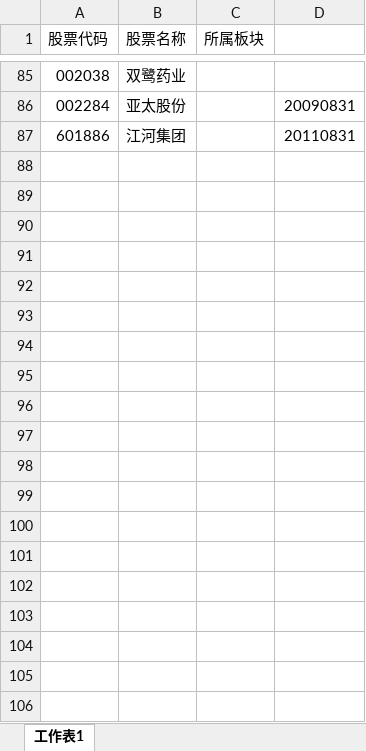
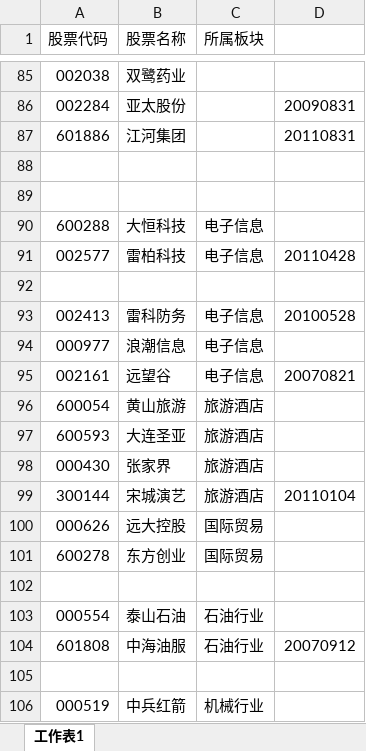
Before and after one commit to lisongze/SForecast, an Excel workbook: data/raw/stock list.xlsx, sheet 工作表1, drawn as a sheet; only a part is shown, gaps mark what is left out; values as stored, in another font and other column widths than the file's, no cell formats; the diff covers the shown part only; the diff names each change by its address in the sheet, - before the commit and + after, or states it on an @@ line.

Commit message:
add new data for training
* update the data and stock list
* only 000672 cannot be download since the data on the website is wrong

```diff
--- a/data/raw/stock list.xlsx (sheet 工作表1)
+++ b/data/raw/stock list.xlsx (sheet 工作表1)
+row 88: (empty)
+row 89: (empty)
+row 90: 600288 | 大恒科技 | 电子信息
+row 91: 002577 | 雷柏科技 | 电子信息 | 20110428
+row 92: (empty)
+row 93: 002413 | 雷科防务 | 电子信息 | 20100528
+row 94: 000977 | 浪潮信息 | 电子信息
+row 95: 002161 | 远望谷 | 电子信息 | 20070821
+row 96: 600054 | 黄山旅游 | 旅游酒店
+row 97: 600593 | 大连圣亚 | 旅游酒店
+row 98: 000430 | 张家界 | 旅游酒店
+row 99: 300144 | 宋城演艺 | 旅游酒店 | 20110104
+row 100: 000626 | 远大控股 | 国际贸易
+row 101: 600278 | 东方创业 | 国际贸易
+row 102: (empty)
+row 103: 000554 | 泰山石油 | 石油行业
+row 104: 601808 | 中海油服 | 石油行业 | 20070912
+row 105: (empty)
+row 106: 000519 | 中兵红箭 | 机械行业
```
Also changed, not shown: 9 added rows and 11 edited cells elsewhere in this sheet, cell formats, 44 other files.
